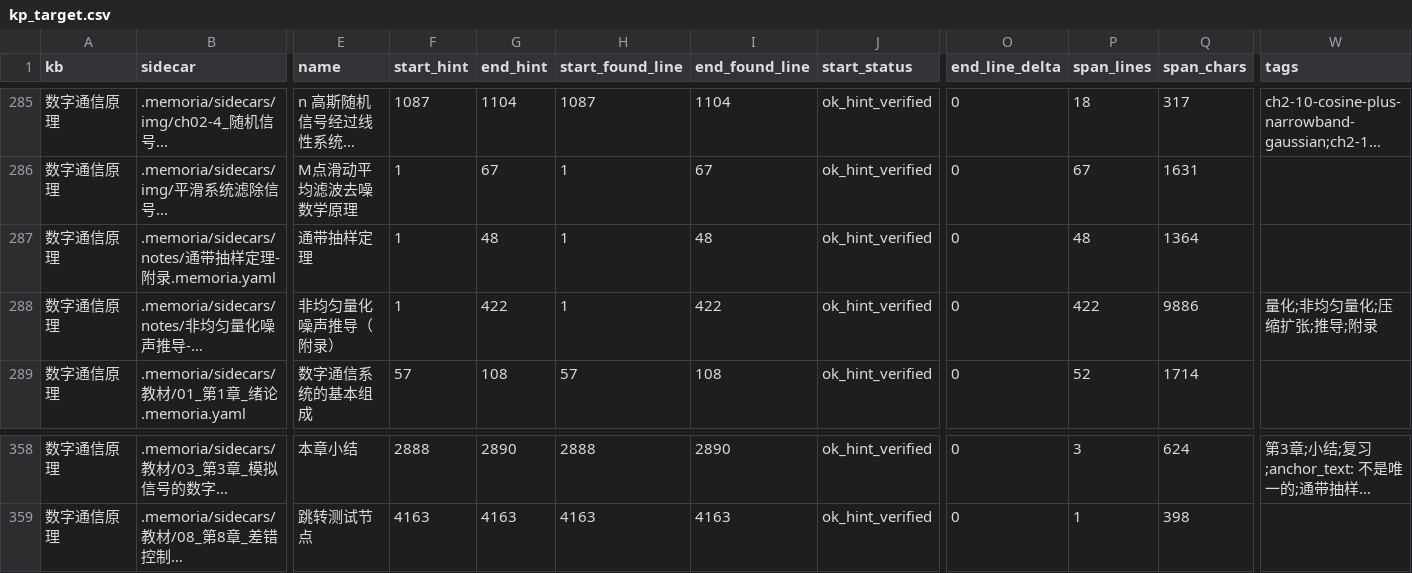
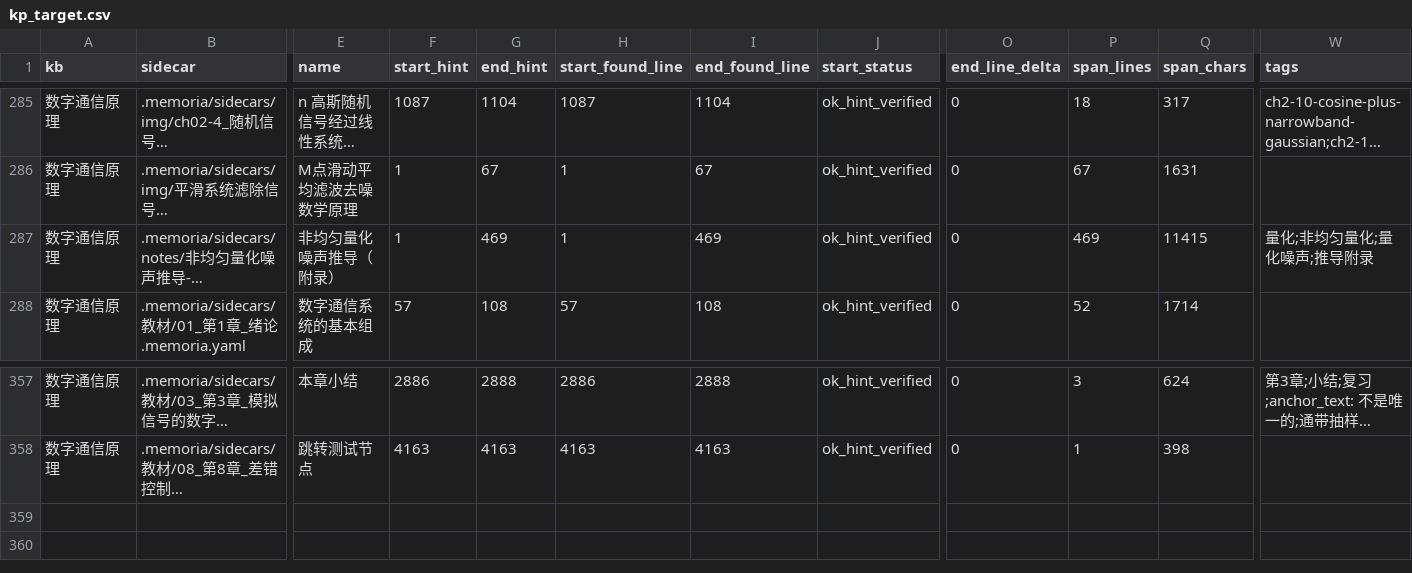
Before and after one commit to Fresh-Tim-Lam/Memoria, a CSV file: artifacts/agent/verify/debate/kg-retrieval/data/kp_target.csv, drawn as a sheet; only a part is shown, gaps mark what is left out; long unchanged cells end in …; removed rows and columns are numbered as before the commit, all else as after; rows hold the shown columns only; the diff covers the shown part only; the diff names each change by its address in the sheet, - before the commit and + after, or states it on an @@ line.

```diff
--- a/artifacts/agent/verify/debate/kg-retrieval/data/kp_target.csv
+++ b/artifacts/agent/verify/debate/kg-retrieval/data/kp_target.csv
-row 287: 数字通信原理 | .memoria/sidecars/notes/通带抽样定理-附录.memoria.yaml | 通带抽样定理 | 1 | 48 | 1 | 48 | ok_hint_verified | 0 | 48 | 1364
-G287 (end_hint): 422
+G287 (end_hint): 469
-I287 (end_found_line): 422
+I287 (end_found_line): 469
-P287 (span_lines): 422
+P287 (span_lines): 469
-Q287 (span_chars): 9886
+Q287 (span_chars): 11415
-W287 (tags): 量化;非均匀量化;压缩扩张;推导;附录
+W287 (tags): 量化;非均匀量化;量化噪声;推导附录
-F357 (start_hint): 2888
+F357 (start_hint): 2886
-G357 (end_hint): 2890
+G357 (end_hint): 2888
-H357 (start_found_line): 2888
+H357 (start_found_line): 2886
-I357 (end_found_line): 2890
+I357 (end_found_line): 2888
```
Also changed, not shown: 64 edited cells elsewhere in this file, 17 other files.
